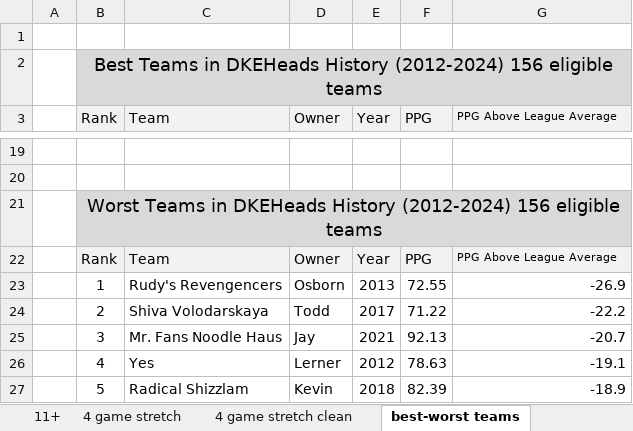
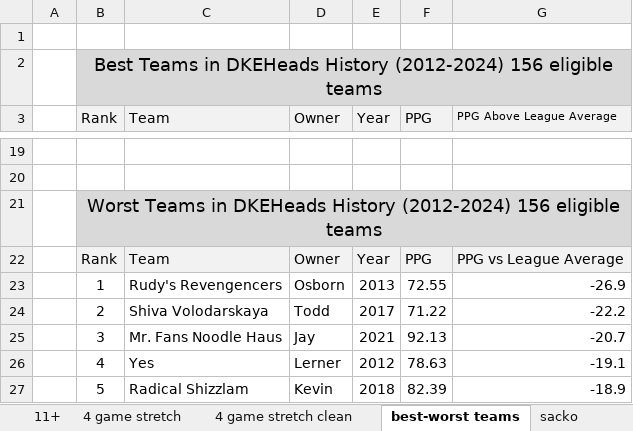
Before and after one commit to brenton72/Fantasy-Football, an Excel workbook: 2024 Report/FF_2024.xlsx, sheet best-worst teams, drawn as a sheet; only a part is shown, gaps mark what is left out; values as stored, in another font and other column widths than the file's, no borders; conditional formats not drawn; the diff names each change by its address in the sheet, - before the commit and + after, or states it on an @@ line.

```diff
--- a/2024 Report/FF_2024.xlsx (sheet best-worst teams)
+++ b/2024 Report/FF_2024.xlsx (sheet best-worst teams)
+sheet tab: sacko
-G22 (PPG Above League Average): PPG Above League Average
+G22 (PPG Above League Average): PPG vs League Average
@@ G22 text size: larger @@
```
Also changed, not shown: sheet h2h, sheet positional_raw, sheet sims, sheet summary, other sheet tabs, formulas that keep their value, charts or pictures, LeagueHistory.xlsx, 7 other files.
